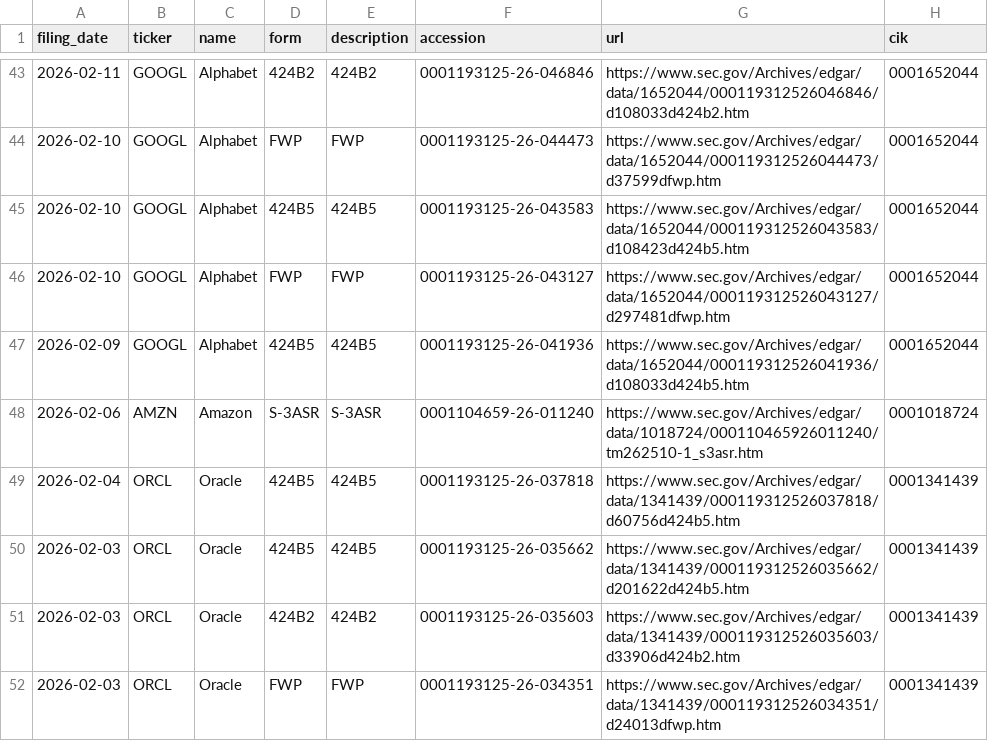
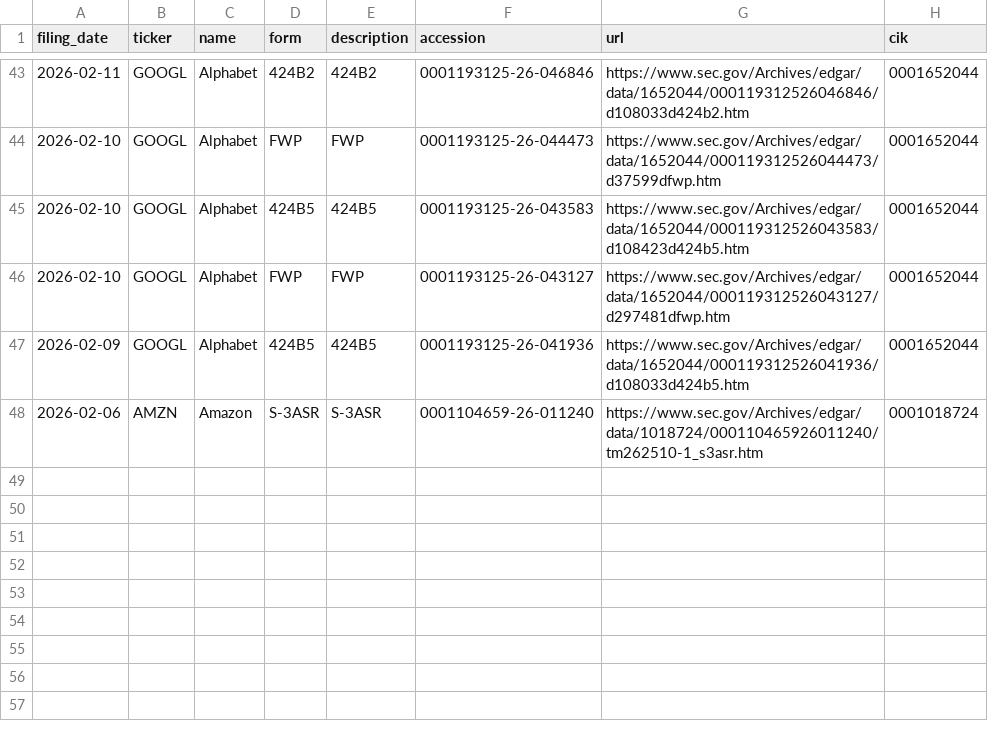
Before and after one commit to Decolo/net-liquidity-dashboard, a CSV file: data/bond_filings_recent.csv, drawn as a sheet; only a part is shown, gaps mark what is left out; the diff names each change by its address in the sheet, - before the commit and + after, or states it on an @@ line.

```diff
--- a/data/bond_filings_recent.csv
+++ b/data/bond_filings_recent.csv
-row 49: 2026-02-04 | ORCL | Oracle | 424B5 | 424B5 | 0001193125-26-037818 | https://www.sec.gov/Archives/edgar/data/1341439/000119312526037818/d60756d424b5.htm | 0001341439
-row 50: 2026-02-03 | ORCL | Oracle | 424B5 | 424B5 | 0001193125-26-035662 | https://www.sec.gov/Archives/edgar/data/1341439/000119312526035662/d201622d424b5.htm | 0001341439
-row 51: 2026-02-03 | ORCL | Oracle | 424B2 | 424B2 | 0001193125-26-035603 | https://www.sec.gov/Archives/edgar/data/1341439/000119312526035603/d33906d424b2.htm | 0001341439
-row 52: 2026-02-03 | ORCL | Oracle | FWP | FWP | 0001193125-26-034351 | https://www.sec.gov/Archives/edgar/data/1341439/000119312526034351/d24013dfwp.htm | 0001341439
```
Also changed, not shown: 16 other files.
